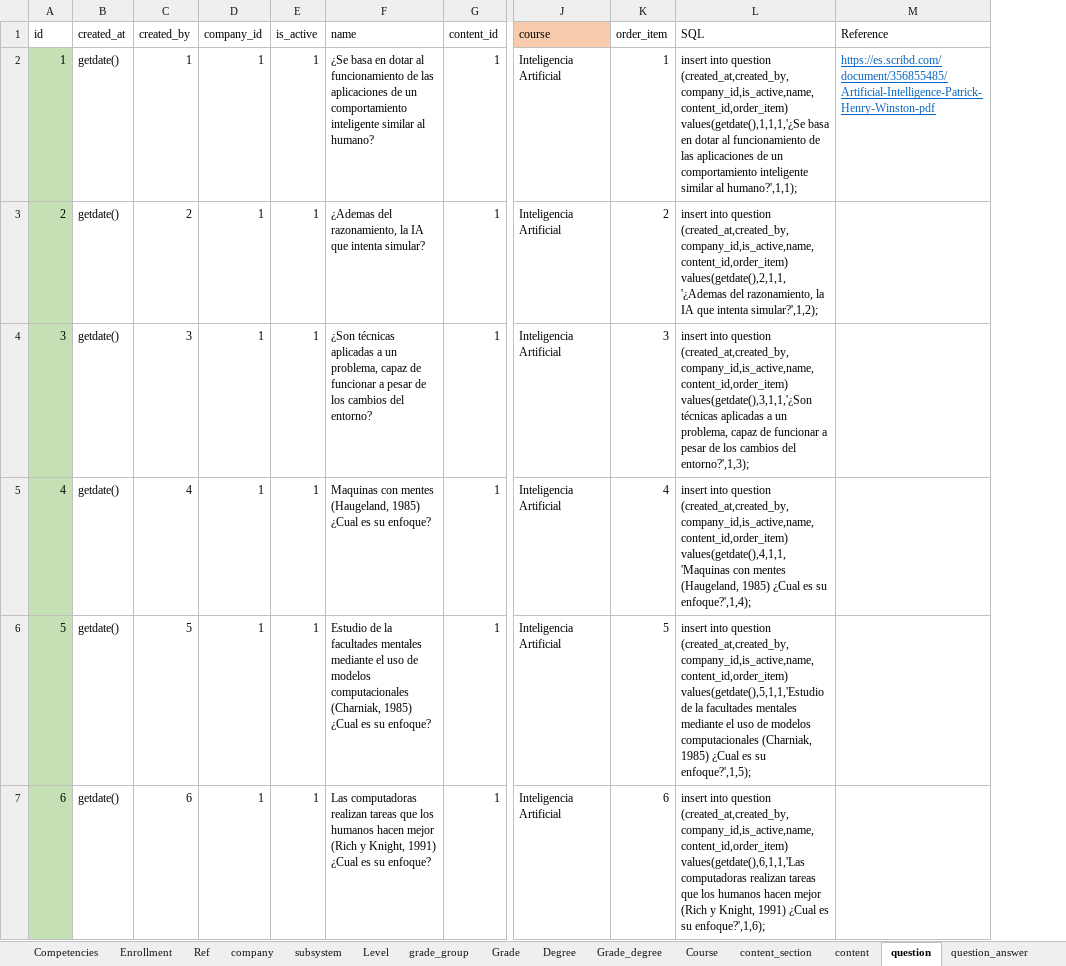
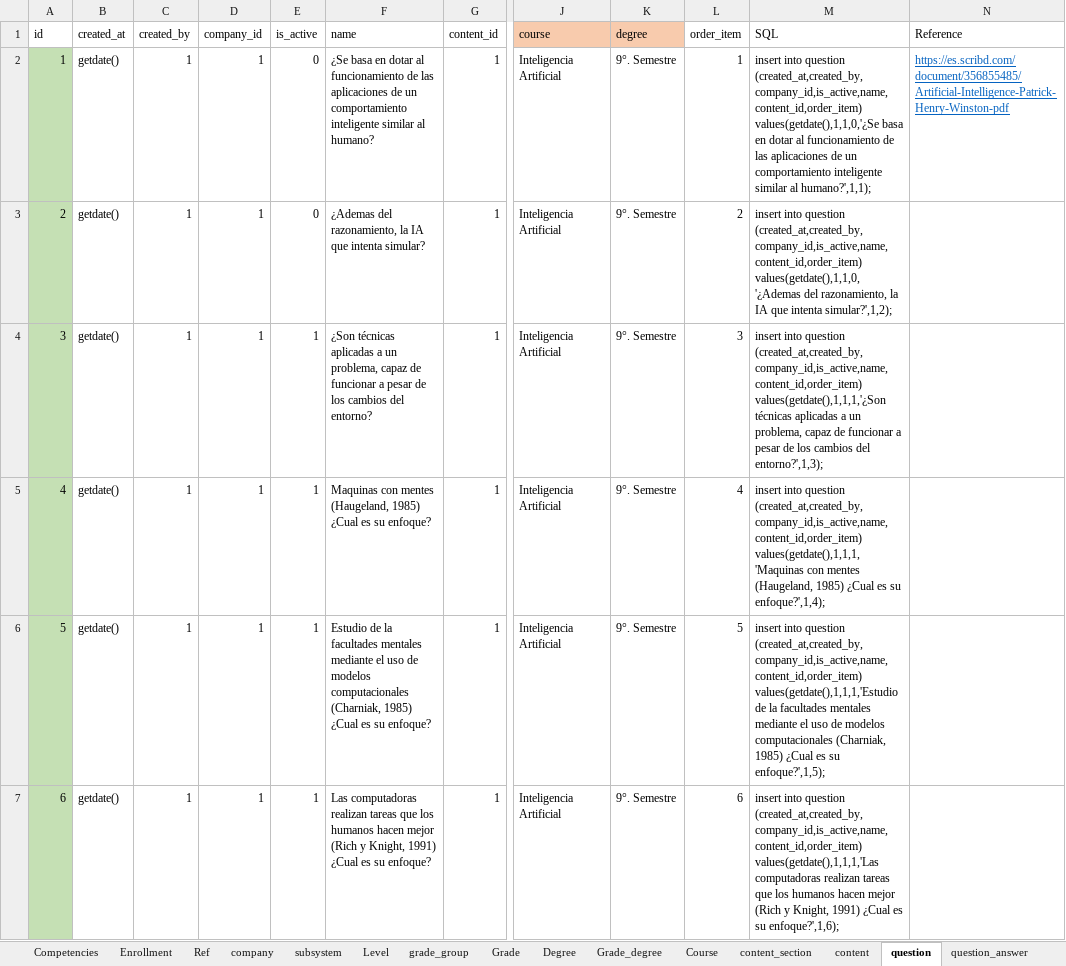
Before and after one commit to jorge190588/basedatosII, an Excel workbook: docker/files/RandomStudent/Education system.xlsx, sheet question, drawn as a sheet; only a part is shown, gaps mark what is left out; values as stored, in another font and other column widths than the file's, no borders; addresses are those after the commit; the diff covers the shown part only; the diff names each change by its address in the sheet, - before the commit and + after, or states it on an @@ line.

```diff
--- a/docker/files/RandomStudent/Education system.xlsx (sheet question)
+++ b/docker/files/RandomStudent/Education system.xlsx (sheet question)
+column K (degree), rows 2-7: all 9°. Semestre
-E2:E3 (is_active): 1
+E2:E3 (is_active): 0
-M2 (SQL): …question (created_at,created_by,company_id,is_active,name,content_id,order_item) values(getdate(),1,1,1,'¿Se basa en…
+M2 (SQL): …question (created_at,created_by,company_id,is_active,name,content_id,order_item) values(getdate(),1,1,0,'¿Se basa en…
-C3 (created_by): 2
+C3 (created_by): 1
-M3 (SQL): …question (created_at,created_by,company_id,is_active,name,content_id,order_item) values(getdate(),2,1,1,'¿Ademas del razonamiento,…
+M3 (SQL): …question (created_at,created_by,company_id,is_active,name,content_id,order_item) values(getdate(),1,1,0,'¿Ademas del razonamiento,…
-C4 (created_by): 3
+C4 (created_by): 1
-M4 (SQL): …question (created_at,created_by,company_id,is_active,name,content_id,order_item) values(getdate(),3,1,1,'¿Son técnicas aplicadas…
+M4 (SQL): …question (created_at,created_by,company_id,is_active,name,content_id,order_item) values(getdate(),1,1,1,'¿Son técnicas aplicadas…
-C5 (created_by): 4
+C5 (created_by): 1
-M5 (SQL): …question (created_at,created_by,company_id,is_active,name,content_id,order_item) values(getdate(),4,1,1,'Maquinas con mentes…
+M5 (SQL): …question (created_at,created_by,company_id,is_active,name,content_id,order_item) values(getdate(),1,1,1,'Maquinas con mentes…
-C6 (created_by): 5
+C6 (created_by): 1
-M6 (SQL): …question (created_at,created_by,company_id,is_active,name,content_id,order_item) values(getdate(),5,1,1,'Estudio de la…
+M6 (SQL): …question (created_at,created_by,company_id,is_active,name,content_id,order_item) values(getdate(),1,1,1,'Estudio de la…
-C7 (created_by): 6
+C7 (created_by): 1
-M7 (SQL): …question (created_at,created_by,company_id,is_active,name,content_id,order_item) values(getdate(),6,1,1,'Las computadoras realizan…
+M7 (SQL): …question (created_at,created_by,company_id,is_active,name,content_id,order_item) values(getdate(),1,1,1,'Las computadoras realizan…
```
Also changed, not shown: 118 added rows and 14 edited cells elsewhere in this sheet, sheet question_answer, sheet content, sheet content_section, sheet Course, sheet company, sheet Grade_degree, 5 more sheets, other sheet tabs, formulas that keep their value.
